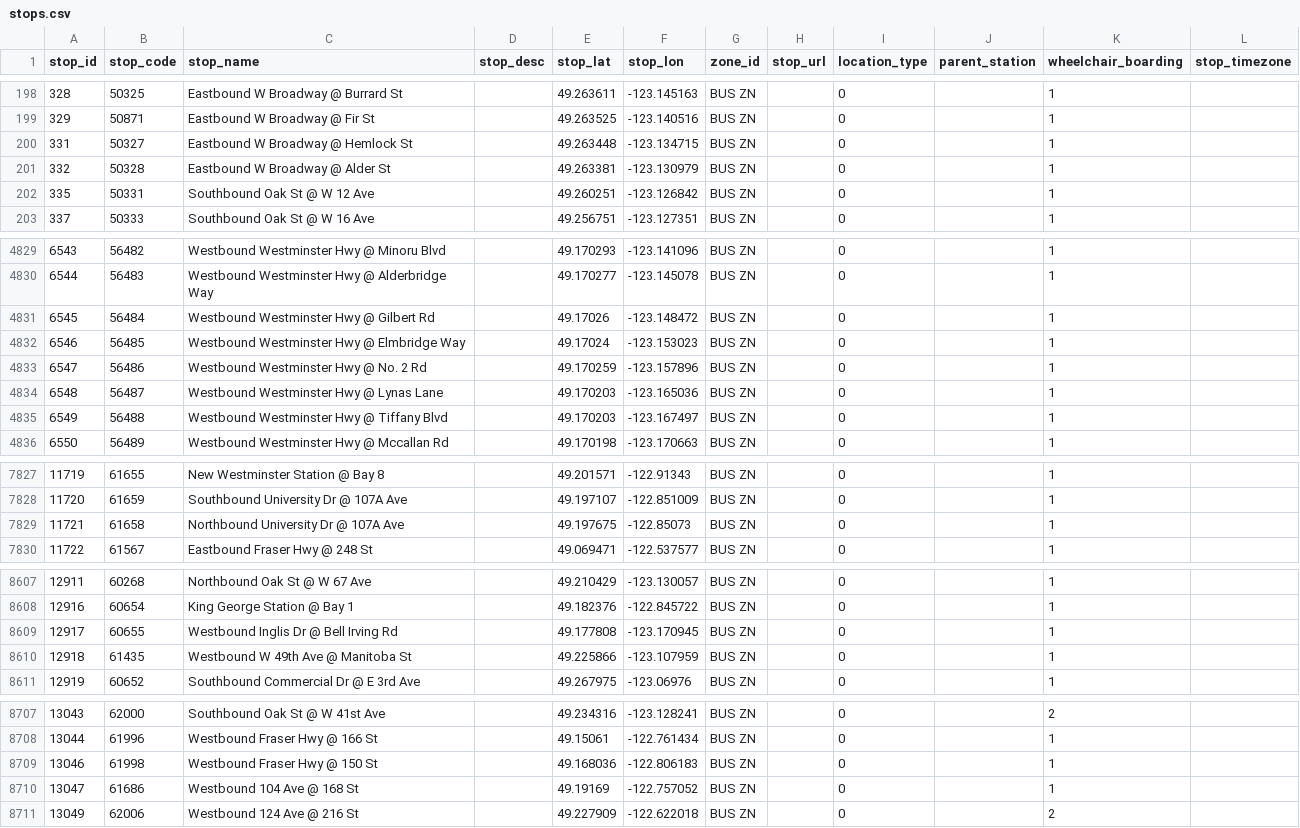
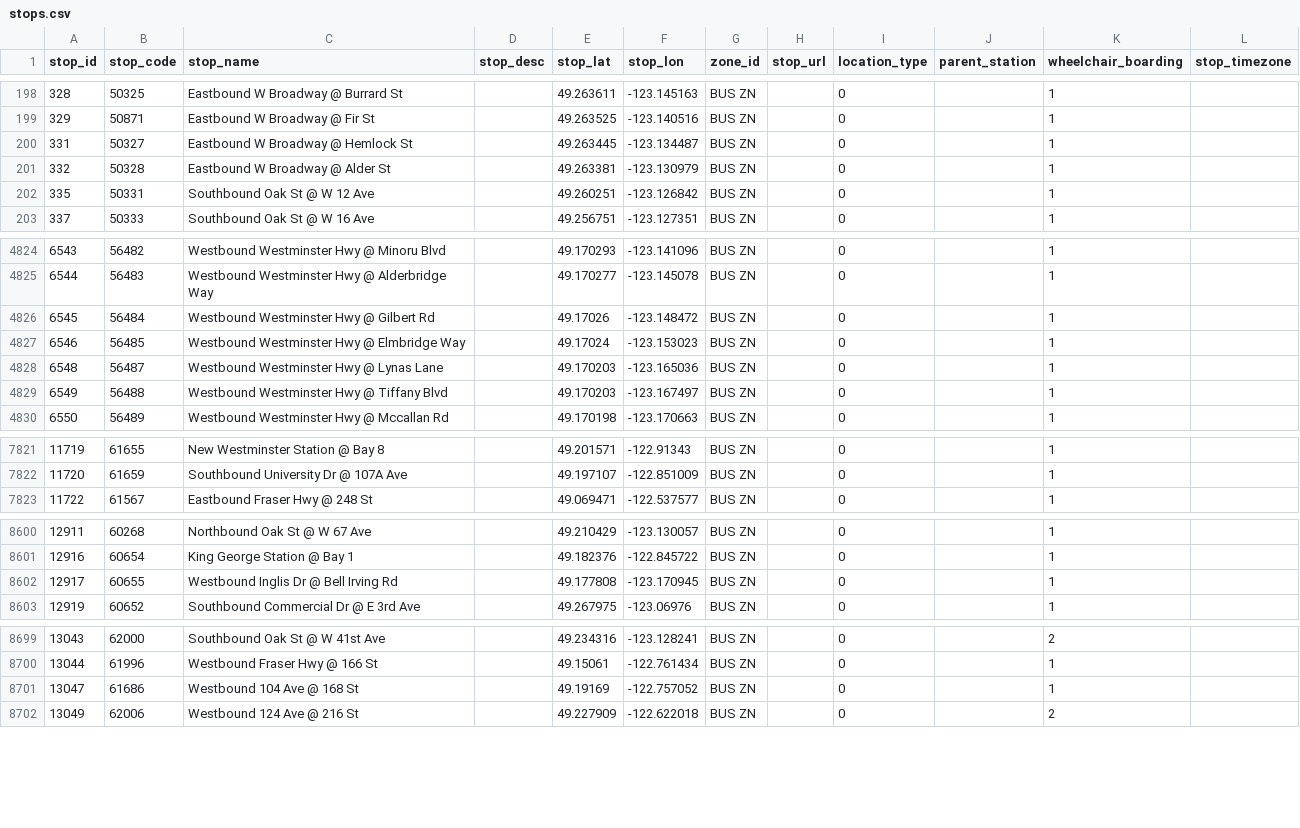
Before and after one commit to carsonyl/translink-derived-datasets, a CSV file: datasets/stops.csv, drawn as a sheet; only a part is shown, gaps mark what is left out; the diff covers the shown part only.

```diff
--- a/datasets/stops.csv
+++ b/datasets/stops.csv
@@ -199,3 +199,3 @@ stop_id,stop_code,stop_name,stop_desc,stop_lat,stop_lon,zone_id,stop_url,locatio
 329,50871,Eastbound W Broadway @ Fir St,,49.263525,-123.140516,BUS ZN,,0,,1,
-331,50327,Eastbound W Broadway @ Hemlock St,,49.263448,-123.134715,BUS ZN,,0,,1,
+331,50327,Eastbound W Broadway @ Hemlock St,,49.263445,-123.134487,BUS ZN,,0,,1,
 332,50328,Eastbound W Broadway @ Alder St,,49.263381,-123.130979,BUS ZN,,0,,1,
@@ -4832,3 +4827,2 @@ stop_id,stop_code,stop_name,stop_desc,stop_lat,stop_lon,zone_id,stop_url,locatio
 6546,56485,Westbound Westminster Hwy @ Elmbridge Way,,49.17024,-123.153023,BUS ZN,,0,,1,
-6547,56486,Westbound Westminster Hwy @ No. 2 Rd,,49.170259,-123.157896,BUS ZN,,0,,1,
 6548,56487,Westbound Westminster Hwy @ Lynas Lane,,49.170203,-123.165036,BUS ZN,,0,,1,
@@ -7828,3 +7822,2 @@ stop_id,stop_code,stop_name,stop_desc,stop_lat,stop_lon,zone_id,stop_url,locatio
 11720,61659,Southbound University Dr @ 107A Ave,,49.197107,-122.851009,BUS ZN,,0,,1,
-11721,61658,Northbound University Dr @ 107A Ave,,49.197675,-122.85073,BUS ZN,,0,,1,
 11722,61567,Eastbound Fraser Hwy @ 248 St,,49.069471,-122.537577,BUS ZN,,0,,1,
@@ -8609,3 +8602,2 @@ stop_id,stop_code,stop_name,stop_desc,stop_lat,stop_lon,zone_id,stop_url,locatio
 12917,60655,Westbound Inglis Dr @ Bell Irving Rd,,49.177808,-123.170945,BUS ZN,,0,,1,
-12918,61435,Westbound W 49th Ave @ Manitoba St,,49.225866,-123.107959,BUS ZN,,0,,1,
 12919,60652,Southbound Commercial Dr @ E 3rd Ave,,49.267975,-123.06976,BUS ZN,,0,,1,
@@ -8708,3 +8700,2 @@ stop_id,stop_code,stop_name,stop_desc,stop_lat,stop_lon,zone_id,stop_url,locatio
 13044,61996,Westbound Fraser Hwy @ 166 St,,49.15061,-122.761434,BUS ZN,,0,,1,
-13046,61998,Westbound Fraser Hwy @ 150 St,,49.168036,-122.806183,BUS ZN,,0,,1,
 13047,61686,Westbound 104 Ave @ 168 St,,49.19169,-122.757052,BUS ZN,,0,,1,
```
Also changed, not shown: 3 added rows, 5 removed rows and 5 edited cells elsewhere in this file, 1 other file.
